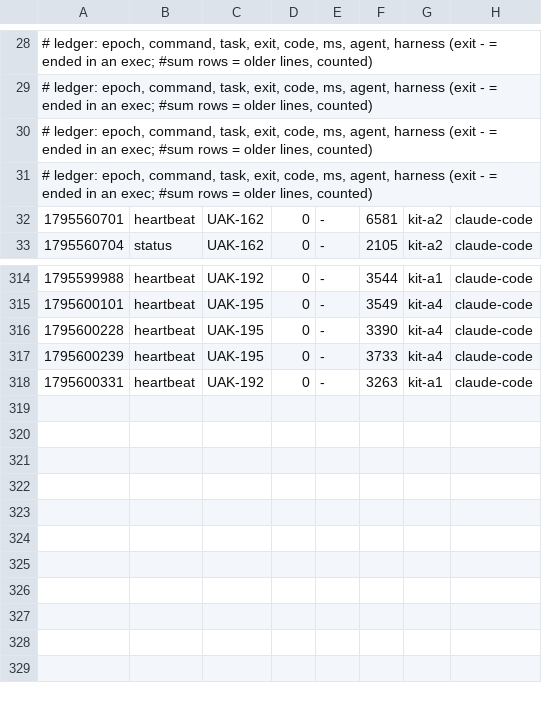
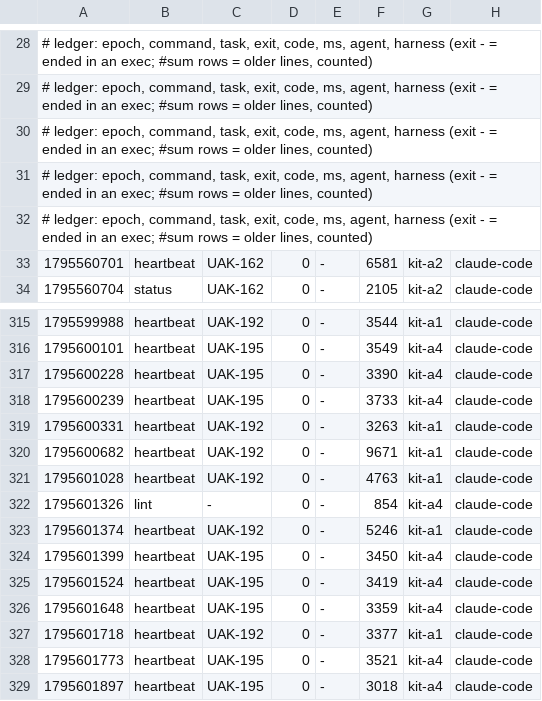
Before and after one commit to JoahanMorales/upiixia-agentic-kit, a TSV file: metrics/2026-11-25-89398.tsv, drawn as a sheet; only a part is shown, gaps mark what is left out.

Commit message:
uak: blackbox +2, metrics +10

```diff
--- a/metrics/2026-11-25-89398.tsv
+++ b/metrics/2026-11-25-89398.tsv
@@ -31,2 +31,3 @@
 # ledger: epoch, command, task, exit, code, ms, agent, harness (exit - = ended in an exec; #sum rows = older lines, counted)
+# ledger: epoch, command, task, exit, code, ms, agent, harness (exit - = ended in an exec; #sum rows = older lines, counted)
 1795560701	heartbeat	UAK-162	0	-	6581	kit-a2	claude-code
@@ -318 +319,11 @@
 1795600331	heartbeat	UAK-192	0	-	3263	kit-a1	claude-code
+1795600682	heartbeat	UAK-192	0	-	9671	kit-a1	claude-code
+1795601028	heartbeat	UAK-192	0	-	4763	kit-a1	claude-code
+1795601326	lint	-	0	-	854	kit-a4	claude-code
+1795601374	heartbeat	UAK-192	0	-	5246	kit-a1	claude-code
+1795601399	heartbeat	UAK-195	0	-	3450	kit-a4	claude-code
+1795601524	heartbeat	UAK-195	0	-	3419	kit-a4	claude-code
+1795601648	heartbeat	UAK-195	0	-	3359	kit-a4	claude-code
+1795601718	heartbeat	UAK-192	0	-	3377	kit-a1	claude-code
+1795601773	heartbeat	UAK-195	0	-	3521	kit-a4	claude-code
+1795601897	heartbeat	UAK-195	0	-	3018	kit-a4	claude-code
```
Also changed, not shown: 1 other file.
